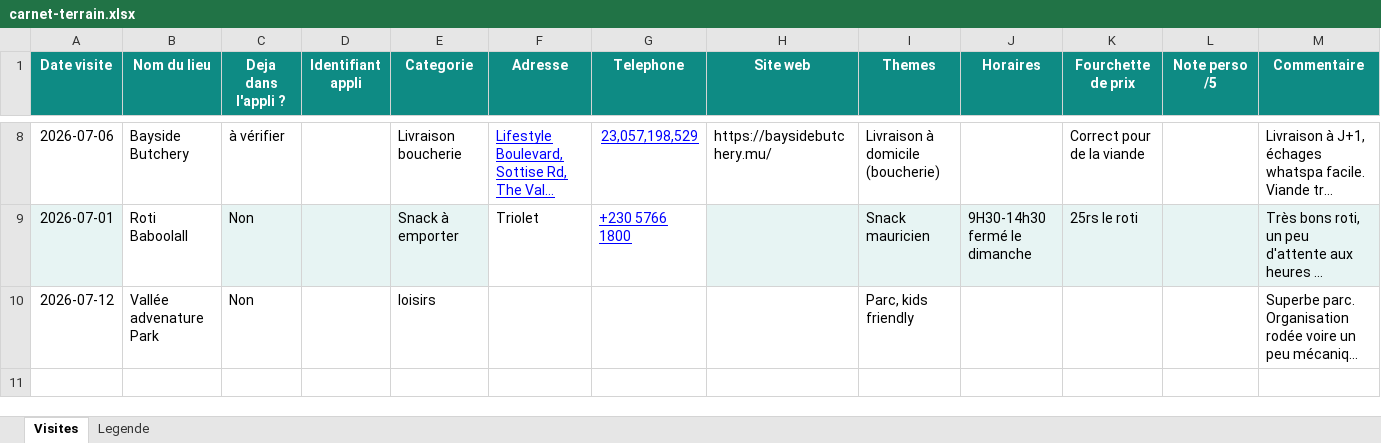
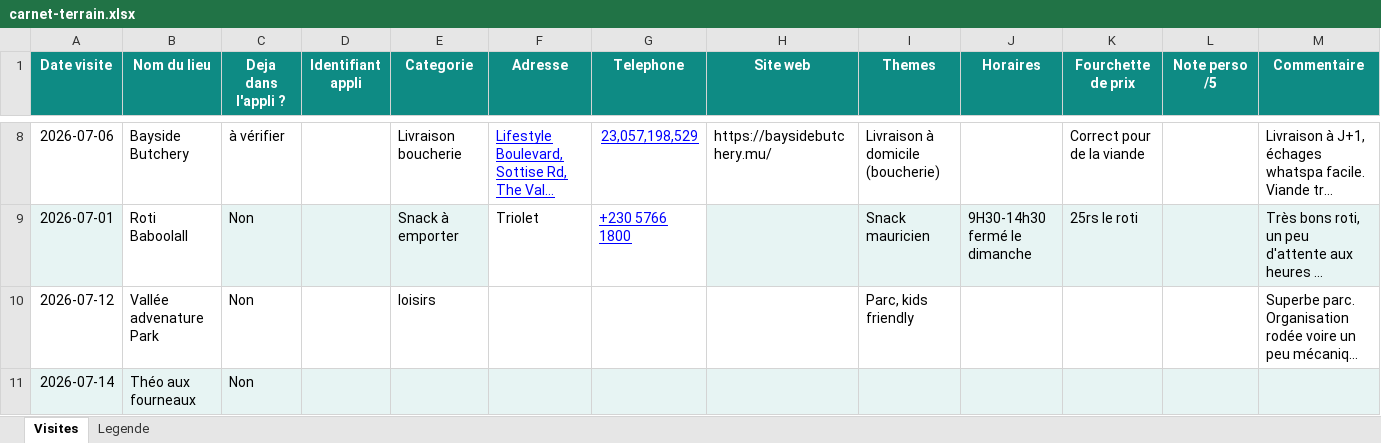
Before and after one commit to maebonnart-beep/maurice-app, an Excel workbook: carnet-terrain.xlsx, sheet Visites, drawn as a sheet; only a part is shown, gaps mark what is left out; long unchanged cells end in …; values as stored, in another font and other column widths than the file's, no borders; rows hold the shown columns only; the diff names each change by its address in the sheet, - before the commit and + after, or states it on an @@ line.

Commit message:
Met à jour carnet-terrain.xlsx (suivi personnel des visites)

```diff
--- a/carnet-terrain.xlsx (sheet Visites)
+++ b/carnet-terrain.xlsx (sheet Visites)
+row 11: 2026-07-14 | Théo aux fourneaux | Non
```
